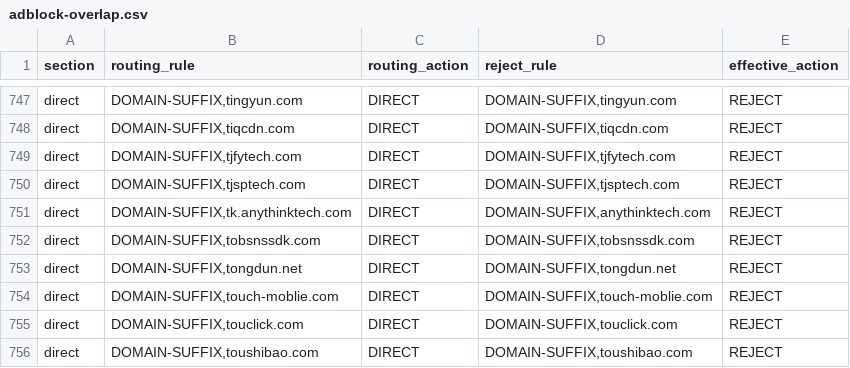
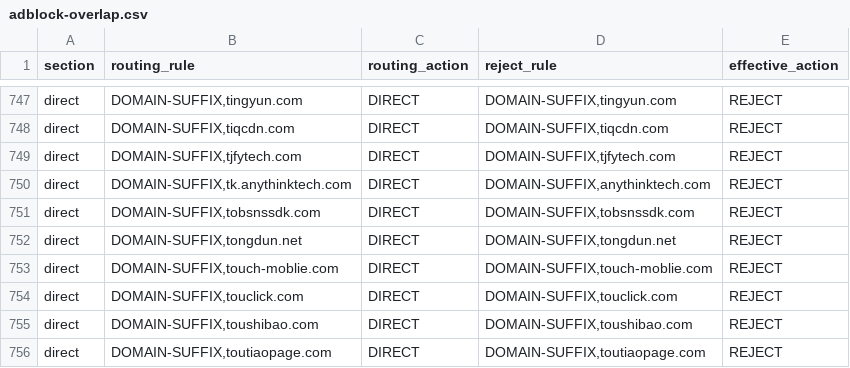
Before and after one commit to paulgeorge66/routing-rule-merge, a CSV file: dist/adblock-overlap.csv, drawn as a sheet; only a part is shown, gaps mark what is left out; the shorter side is filled out with more unchanged rows; the diff names each change by its address in the sheet, - before the commit and + after, or states it on an @@ line.

Commit message:
chore: update generated routing rules

```diff
--- a/dist/adblock-overlap.csv
+++ b/dist/adblock-overlap.csv
-row 750: direct | DOMAIN-SUFFIX,tjsptech.com | DIRECT | DOMAIN-SUFFIX,tjsptech.com | REJECT
```
Also changed, not shown: 2 other files.
